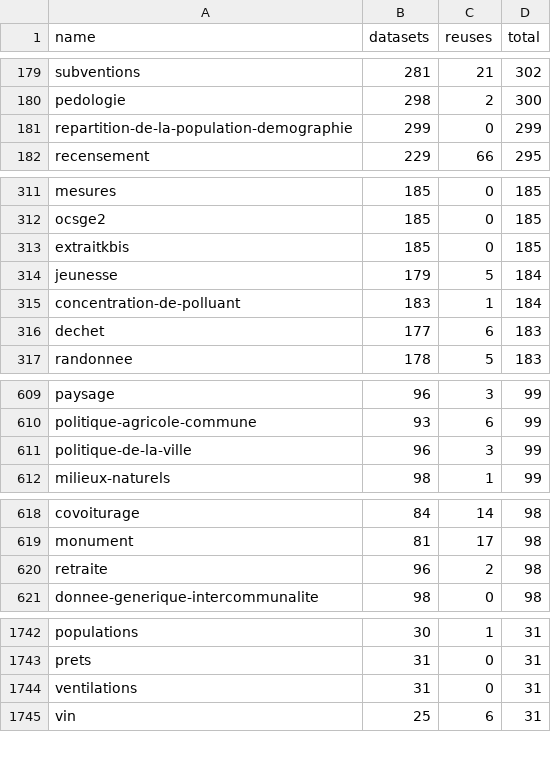
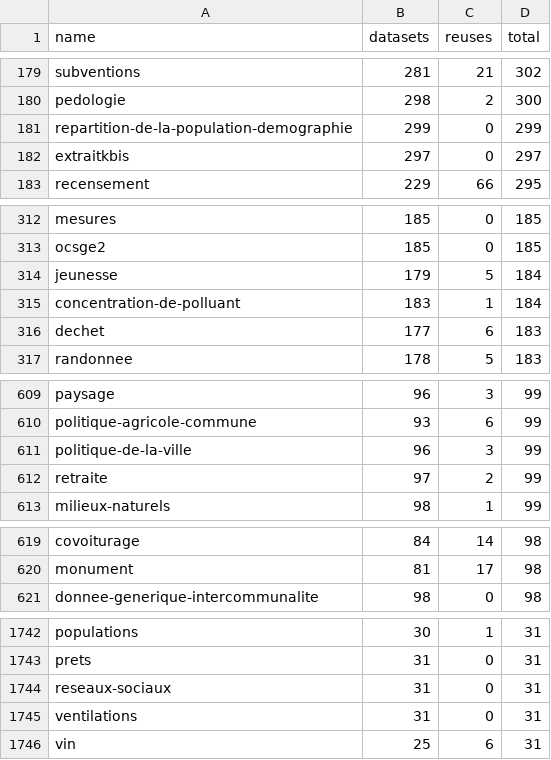
Before and after one commit to taniki/flat.dgfr, a CSV file: tags.csv, drawn as a sheet; only a part is shown, gaps mark what is left out; the diff covers the shown part only.

```diff
--- a/tags.csv
+++ b/tags.csv
@@ -181,2 +181,3 @@
 "repartition-de-la-population-demographie";299;0;299
+"extraitkbis";297;0;297
 "recensement";229;66;295
@@ -312,3 +313,2 @@
 "ocsge2";185;0;185
-"extraitkbis";185;0;185
 "jeunesse";179;5;184
@@ -611,2 +611,3 @@
 "politique-de-la-ville";96;3;99
+"retraite";97;2;99
 "milieux-naturels";98;1;99
@@ -619,3 +620,2 @@
 "monument";81;17;98
-"retraite";96;2;98
 "donnee-generique-intercommunalite";98;0;98
@@ -1743,2 +1743,3 @@
 "prets";31;0;31
+"reseaux-sociaux";31;0;31
 "ventilations";31;0;31
```
Also changed, not shown: 18 added rows, 17 removed rows and 16 edited cells elsewhere in this file, 2 other files.
